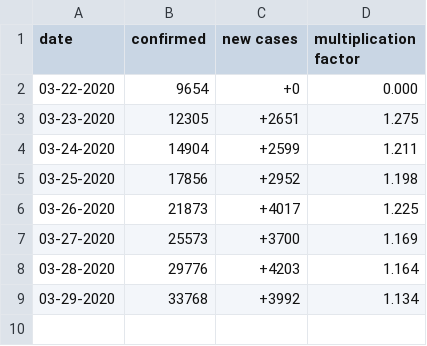
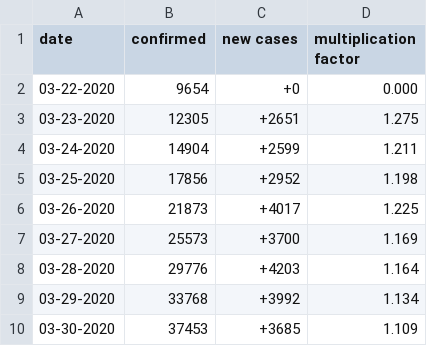
Before and after one commit to jsheffie/covid_19_data_parser, a CSV file: data_output/New_York_City_New_York_US.csv, drawn as a sheet.

Commit message:
daily data update

```diff
--- a/data_output/New_York_City_New_York_US.csv
+++ b/data_output/New_York_City_New_York_US.csv
@@ -9 +9,2 @@ date,confirmed,new cases,multiplication factor
 03-29-2020,33768,+3992,1.134
+03-30-2020,37453,+3685,1.109
```
Also changed, not shown: data_output/Bergen_New_Jersey_US.csv, data_output/Cook_Illinois_US.csv, 30 other files.
